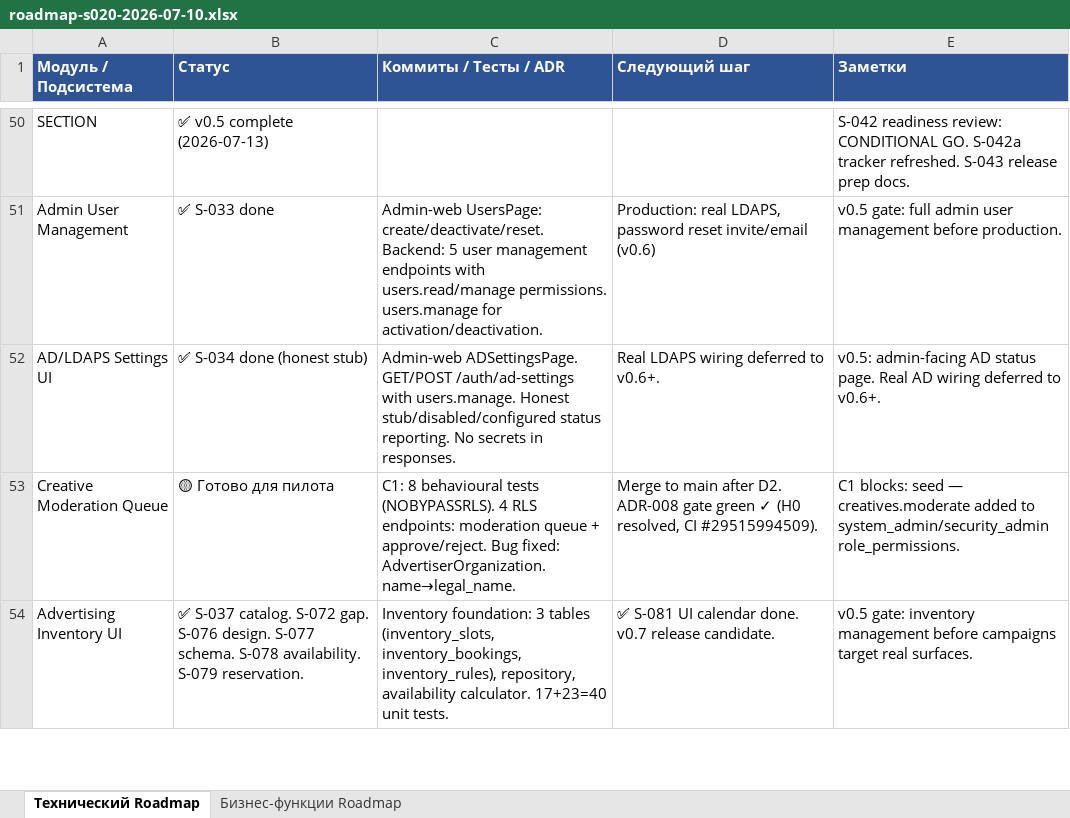
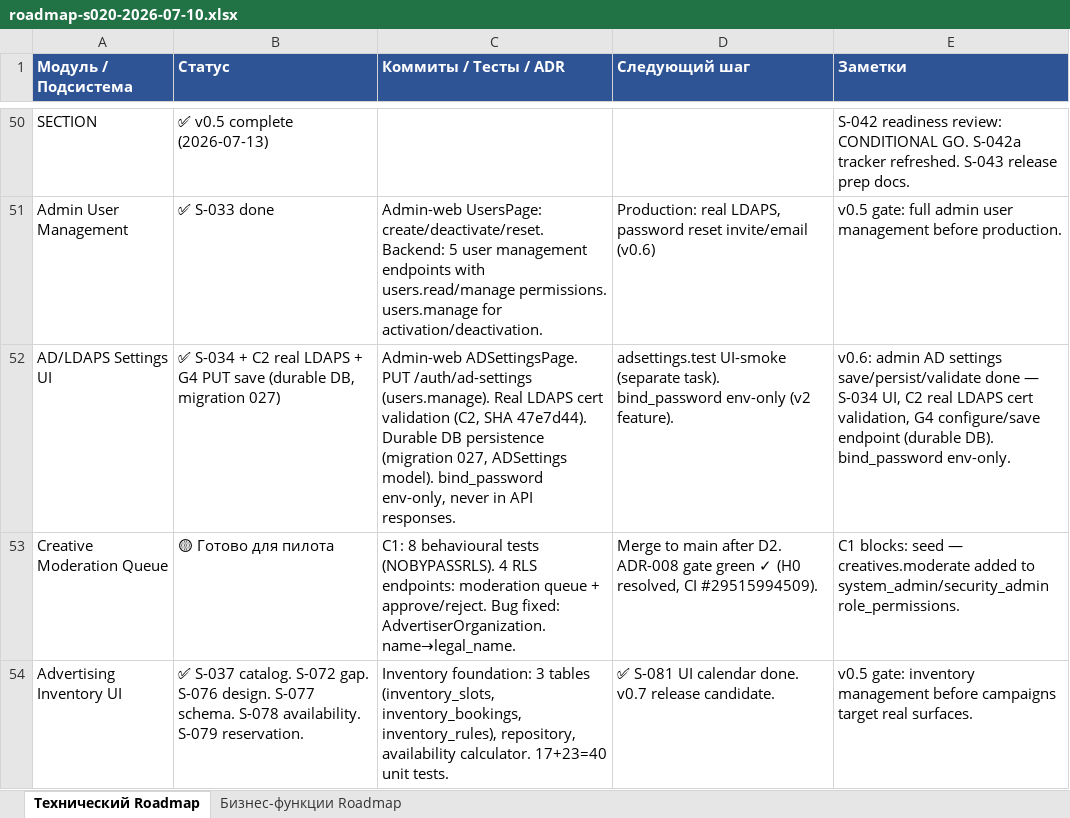
Before and after one commit to santanas-dev/retail-media-platform-enterprise, an Excel workbook: docs/product/roadmap-s020-2026-07-10.xlsx, sheet Технический Roadmap, drawn as a sheet; only a part is shown, gaps mark what is left out; values as stored, in another font and other column widths than the file's, no borders; removed rows and columns are numbered as before the commit, all else as after; the diff names each change by its address in the sheet, - before the commit and + after, or states it on an @@ line.

Commit message:
G4-FIX-FU2: state/roadmap hygiene after durable AD settings
- PROJECT_STATE: Repository Checkpoint develop → 6144148 (G4-FIX-FU2)
- PROJECT_STATE: Next Active Workstream → G4-SERIES CLOSED
- PROJECT_STATE: residual note — durable proof is unit/mock-level
- PROJECT_STATE: NAS mirror expected → 6144148
- Roadmap technical row 52: removed stale 'honest stub'/'LDAPS deferred to v0.6+'
  → updated to reflect S-034 + C2 real LDAPS + G4 durable DB + bind_password env-only

Guard: 0 findings. No stale patterns remain.

```diff
--- a/docs/product/roadmap-s020-2026-07-10.xlsx (sheet Технический Roadmap)
+++ b/docs/product/roadmap-s020-2026-07-10.xlsx (sheet Технический Roadmap)
-row 52: AD/LDAPS Settings UI | ✅ S-034 done (honest stub) | Admin-web ADSettingsPage. GET/POST /auth/ad-settings with users.manage. Honest stub/disabled/configured status reporting. No secrets in responses. | Real LDAPS wiring deferred to v0.6+. | v0.5: admin-facing AD status page. Real AD wiring deferred to v0.6+.
+row 52: AD/LDAPS Settings UI | ✅ S-034 + C2 real LDAPS + G4 PUT save (durable DB, migration 027) | Admin-web ADSettingsPage. PUT /auth/ad-settings (users.manage). Real LDAPS cert validation (C2, SHA 47e7d44). Durable DB persistence (migration 027, ADSettings model). bind_password env-only, never in API responses. | adsettings.test UI-smoke (separate task). bind_password env-only (v2 feature). | v0.6: admin AD settings save/persist/validate done — S-034 UI, C2 real LDAPS cert validation, G4 configure/save endpoint (durable DB). bind_password env-only.
```
Also changed, not shown: 1 other file.
